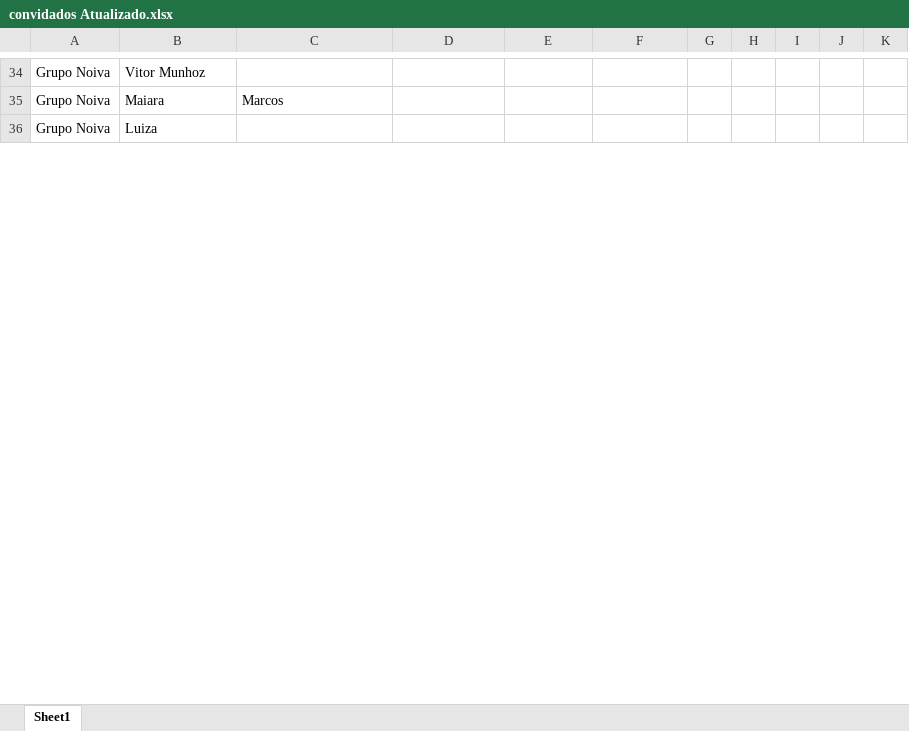
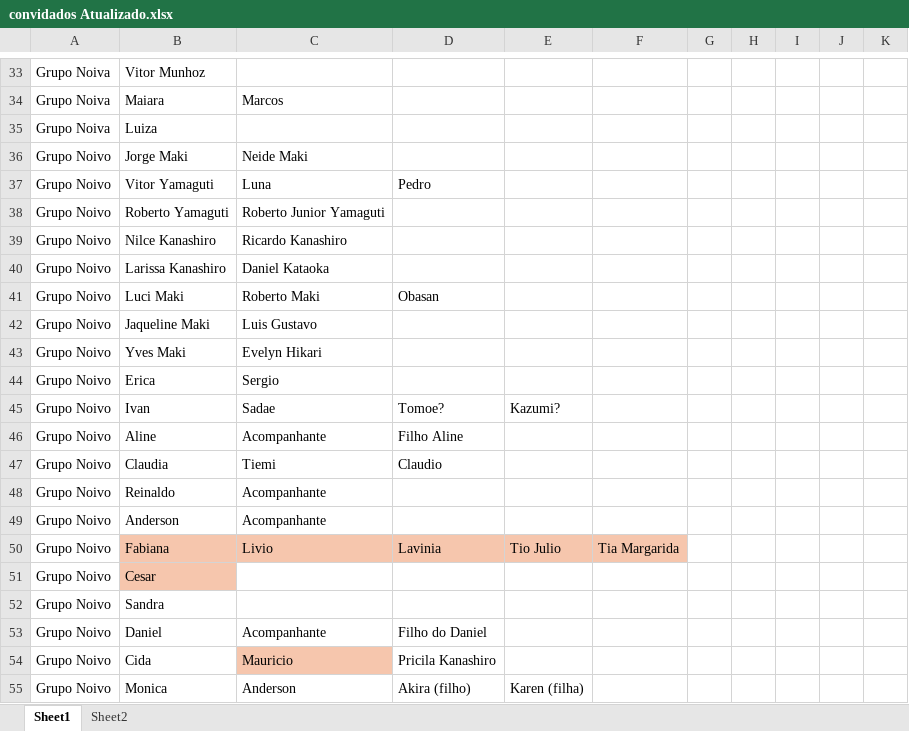
Before and after one commit to priscillatiemi/casamento-ti-gui, an Excel workbook: convidados Atualizado.xlsx, sheet Sheet1, drawn as a sheet; only a part is shown, gaps mark what is left out; values as stored, in another font and other column widths than the file's, no borders; the diff covers the shown part only; the diff names each change by its address in the sheet, - before the commit and + after, or states it on an @@ line.

```diff
--- a/convidados Atualizado.xlsx (sheet Sheet1)
+++ b/convidados Atualizado.xlsx (sheet Sheet1)
+sheet tab: Sheet2
@@ row 36 unhidden: Grupo Noivo | Jorge Maki | Neide Maki @@
@@ row 37 unhidden: Grupo Noivo | Vitor Yamaguti | Luna | Pedro @@
@@ row 38 unhidden: Grupo Noivo | Roberto Yamaguti | Roberto Junior Yamaguti @@
@@ row 39 unhidden: Grupo Noivo | Nilce Kanashiro | Ricardo Kanashiro @@
@@ row 40 unhidden: Grupo Noivo | Larissa Kanashiro | Daniel Kataoka @@
@@ row 41 unhidden: Grupo Noivo | Luci Maki | Roberto Maki | Obasan @@
@@ row 42 unhidden: Grupo Noivo | Jaqueline Maki | Luis Gustavo @@
@@ row 43 unhidden: Grupo Noivo | Yves Maki | Evelyn Hikari @@
@@ row 44 unhidden: Grupo Noivo | Erica | Sergio @@
@@ row 45 unhidden: Grupo Noivo | Ivan | Sadae | Tomoe? | Kazumi? @@
+row 46: Grupo Noivo | Aline | Acompanhante | Filho Aline
@@ row 47 unhidden: Grupo Noivo | Claudia | Tiemi | Claudio @@
+row 48: Grupo Noivo | Reinaldo | Acompanhante
+row 49: Grupo Noivo | Anderson | Acompanhante
@@ row 50 unhidden: Grupo Noivo | Fabiana | Livio | Lavinia | Tio Julio | Tia Margarida @@
@@ row 51 unhidden: Grupo Noivo | Cesar @@
@@ row 52 unhidden: Grupo Noivo | Sandra @@
+row 53: Grupo Noivo | Daniel | Acompanhante | Filho do Daniel
@@ row 54 unhidden: Grupo Noivo | Cida | Mauricio | Pricila Kanashiro @@
@@ row 55 unhidden: Grupo Noivo | Monica | Anderson | Akira (filho) | Karen (filha) @@
```
Also changed, not shown: 10 added rows, 1 removed row, 41 hidden or unhidden rows, 2 edited cells and cell formats elsewhere in this sheet, hidden cells, 5 other files.
